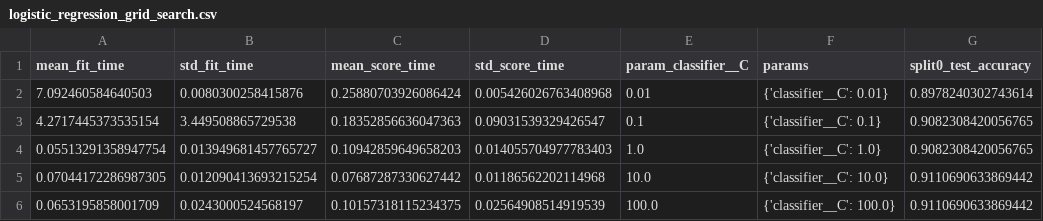
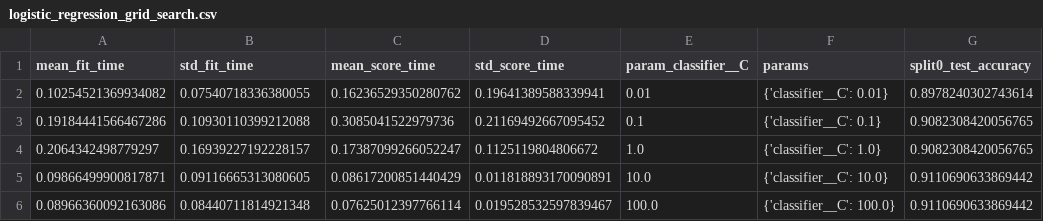
Before and after one commit to RariRaj/student-performance-prediction, a CSV file: reports/logistic_regression_grid_search.csv, drawn as a sheet; only a part is shown; the diff names each change by its address in the sheet, - before the commit and + after, or states it on an @@ line.

```diff
--- a/reports/logistic_regression_grid_search.csv
+++ b/reports/logistic_regression_grid_search.csv
-A2 (mean_fit_time): 7.092460584640503
+A2 (mean_fit_time): 0.10254521369934082
-B2 (std_fit_time): 0.0080300258415876
+B2 (std_fit_time): 0.07540718336380055
-C2 (mean_score_time): 0.25880703926086424
+C2 (mean_score_time): 0.16236529350280762
-D2 (std_score_time): 0.005426026763408968
+D2 (std_score_time): 0.19641389588339941
-A3 (mean_fit_time): 4.2717445373535154
+A3 (mean_fit_time): 0.19184441566467286
-B3 (std_fit_time): 3.449508865729538
+B3 (std_fit_time): 0.10930110399212088
-C3 (mean_score_time): 0.18352856636047363
+C3 (mean_score_time): 0.3085041522979736
-D3 (std_score_time): 0.09031539329426547
+D3 (std_score_time): 0.21169492667095452
-A4 (mean_fit_time): 0.05513291358947754
+A4 (mean_fit_time): 0.2064342498779297
-B4 (std_fit_time): 0.013949681457765727
+B4 (std_fit_time): 0.16939227192228157
-C4 (mean_score_time): 0.10942859649658203
+C4 (mean_score_time): 0.17387099266052247
-D4 (std_score_time): 0.014055704977783403
+D4 (std_score_time): 0.1125119804806672
-A5 (mean_fit_time): 0.07044172286987305
+A5 (mean_fit_time): 0.09866499900817871
-B5 (std_fit_time): 0.012090413693215254
+B5 (std_fit_time): 0.09116665313080605
-C5 (mean_score_time): 0.07687287330627442
+C5 (mean_score_time): 0.08617200851440429
-D5 (std_score_time): 0.01186562202114968
+D5 (std_score_time): 0.011818893170090891
-A6 (mean_fit_time): 0.0653195858001709
+A6 (mean_fit_time): 0.08966360092163086
-B6 (std_fit_time): 0.0243000524568197
+B6 (std_fit_time): 0.08440711814921348
-C6 (mean_score_time): 0.10157318115234375
+C6 (mean_score_time): 0.07625012397766114
-D6 (std_score_time): 0.02564908514919539
+D6 (std_score_time): 0.019528532597839467
```
Also changed, not shown: reports/knn_grid_search.csv, 15 other files.
